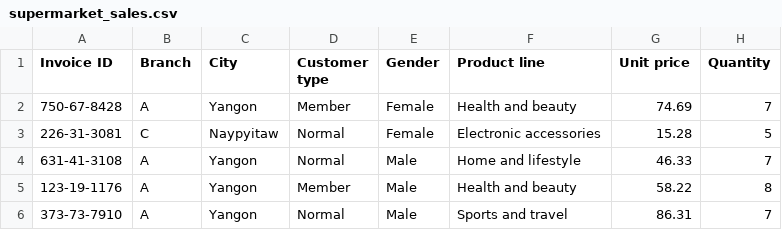
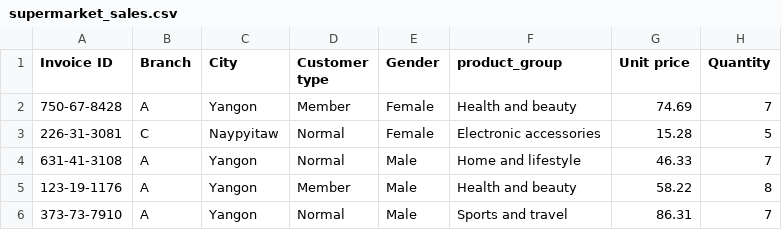
Before and after one commit to KatyKv/sales-vision, a CSV file: data/datasets_for_test/supermarket_sales.csv, drawn as a sheet; only a part is shown; the diff names each change by its address in the sheet, - before the commit and + after, or states it on an @@ line.

```diff
--- a/data/datasets_for_test/supermarket_sales.csv
+++ b/data/datasets_for_test/supermarket_sales.csv
-F1: Product line
+F1: product_group
```
Also changed, not shown: 12 other files.
